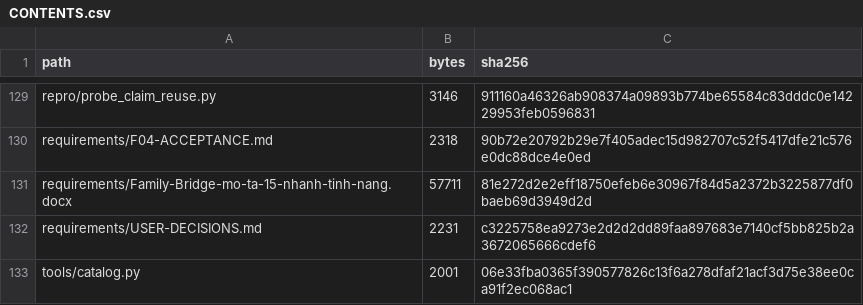
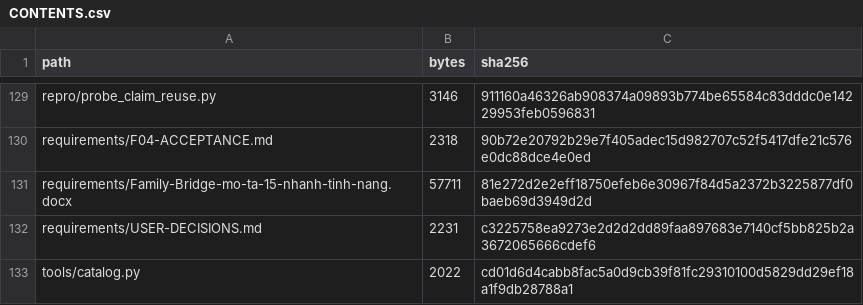
Before and after one commit to huyhandsome6996/f07-docx, a CSV file: catalog/CONTENTS.csv, drawn as a sheet; only a part is shown, gaps mark what is left out.

```diff
--- a/catalog/CONTENTS.csv
+++ b/catalog/CONTENTS.csv
@@ -132,2 +132,2 @@ requirements/Family-Bridge-mo-ta-15-nhanh-tinh-nang.docx,57711,81e272d2e2eff1875
 requirements/USER-DECISIONS.md,2231,c3225758ea9273e2d2d2dd89faa897683e7140cf5bb825b2a3672065666cdef6
-tools/catalog.py,2001,06e33fba0365f390577826c13f6a278dfaf21acf3d75e38ee0ca91f2ec068ac1
+tools/catalog.py,2022,cd01d6d4cabb8fac5a0d9cb39f81fc29310100d5829dd29ef18a1f9db28788a1
```
Also changed, not shown: 2 other files.
